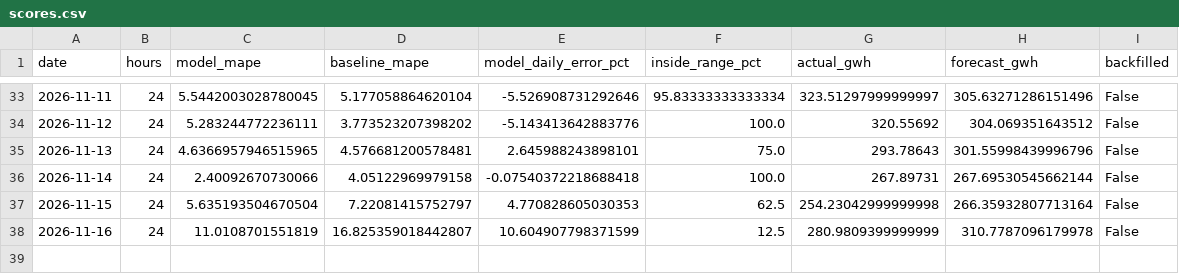
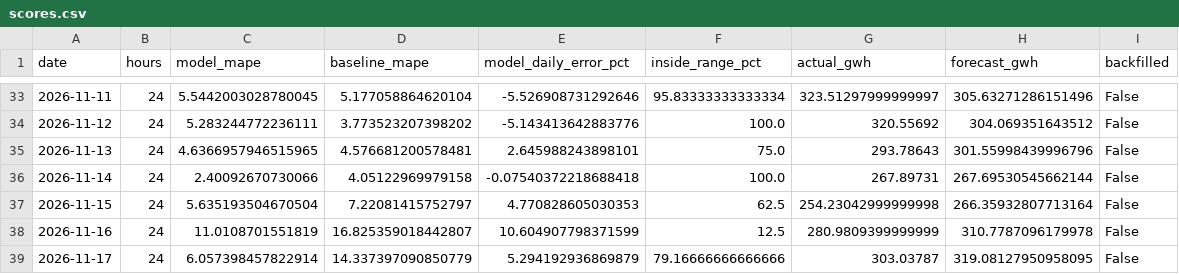
Before and after one commit to SAMYSOSERIOUS/DEEL, a CSV file: results/areas/50Hertz/scores.csv, drawn as a sheet; only a part is shown, gaps mark what is left out.

```diff
--- a/results/areas/50Hertz/scores.csv
+++ b/results/areas/50Hertz/scores.csv
@@ -38 +38,2 @@ date,hours,model_mape,baseline_mape,model_daily_error_pct,inside_range_pct,actua
 2026-11-16,24,11.0108701551819,16.825359018442807,10.604907798371599,12.5,280.9809399999999,310.7787096179978,False
+2026-11-17,24,6.057398457822914,14.337397090850779,5.294192936869879,79.16666666666666,303.03787,319.08127950958095,False
```
Also changed, not shown: results/areas/Amprion/scores.csv, results/areas/TenneT/scores.csv, 22 other files.
